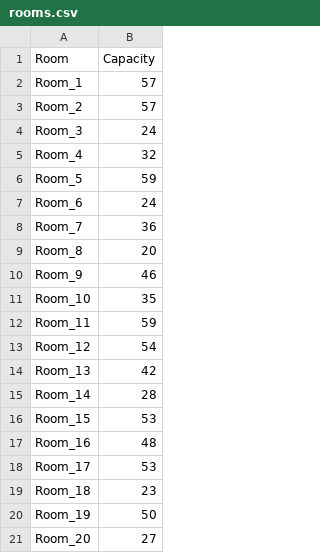
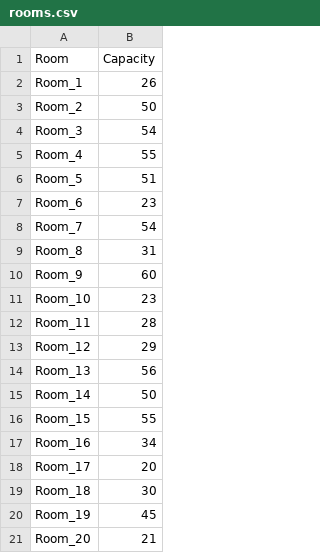
Before and after one commit to SashAmlet/LAB3-Scheduling, a CSV file: rooms.csv, drawn as a sheet.

```diff
--- a/rooms.csv
+++ b/rooms.csv
@@ -1,21 +1,21 @@
 Room,Capacity
-Room_1,57
-Room_2,57
-Room_3,24
-Room_4,32
-Room_5,59
-Room_6,24
-Room_7,36
-Room_8,20
-Room_9,46
-Room_10,35
-Room_11,59
-Room_12,54
-Room_13,42
-Room_14,28
-Room_15,53
-Room_16,48
-Room_17,53
-Room_18,23
-Room_19,50
-Room_20,27
+Room_1,26
+Room_2,50
+Room_3,54
+Room_4,55
+Room_5,51
+Room_6,23
+Room_7,54
+Room_8,31
+Room_9,60
+Room_10,23
+Room_11,28
+Room_12,29
+Room_13,56
+Room_14,50
+Room_15,55
+Room_16,34
+Room_17,20
+Room_18,30
+Room_19,45
+Room_20,21
```
Also changed, not shown: lecturers.csv, subjects.csv, 3 other files.
